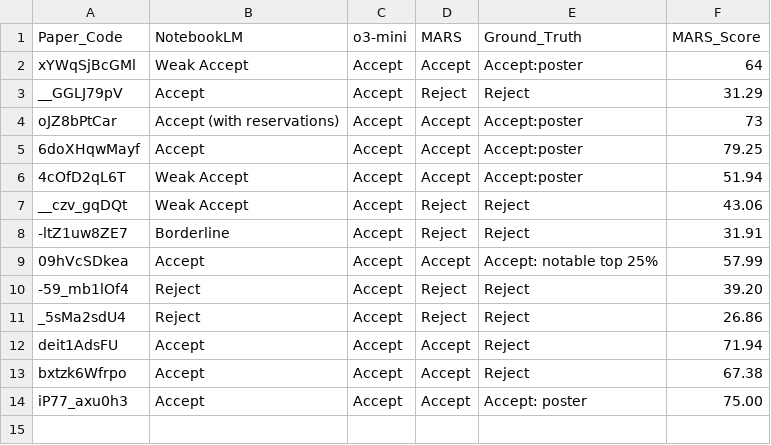
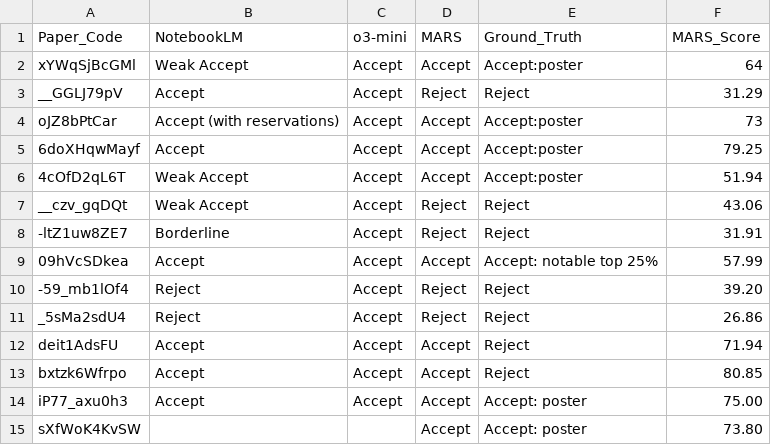
Before and after one commit to kunpai/MARS, a CSV file: results.csv, drawn as a sheet.

Commit message:
Update results.csv with new evaluation entries and scores

```diff
--- a/results.csv
+++ b/results.csv
@@ -12,3 +12,4 @@ _5sMa2sdU4,Reject,Accept,Reject,Reject,26.86
 deit1AdsFU,Accept,Accept,Accept,Reject,71.94
-bxtzk6Wfrpo,Accept,Accept,Accept,Reject,67.38
+bxtzk6Wfrpo,Accept,Accept,Accept,Reject,80.85
 iP77_axu0h3,Accept,Accept,Accept,Accept: poster,75.00
+sXfWoK4KvSW,,,Accept,Accept: poster,73.80
```
Also changed, not shown: 1 other file.
